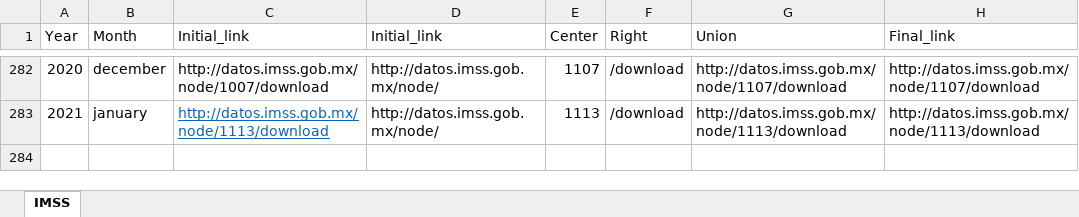
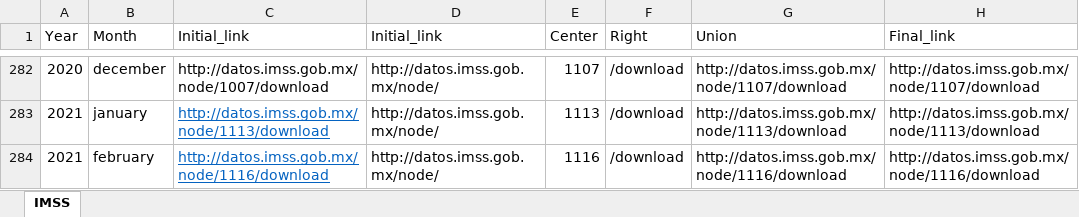
Before and after one commit to vjvelascorios/Asegurados-IMSS, an Excel workbook: Utilities/Tabla_direcciones.xlsx, sheet IMSS, drawn as a sheet; only a part is shown, gaps mark what is left out; values as stored, in another font and other column widths than the file's, no borders; conditional formats not drawn; the diff names each change by its address in the sheet, - before the commit and + after, or states it on an @@ line.

```diff
--- a/Utilities/Tabla_direcciones.xlsx (sheet IMSS)
+++ b/Utilities/Tabla_direcciones.xlsx (sheet IMSS)
+row 284: 2021 | february | http://datos.imss.gob.mx/node/1116/download | http://datos.imss.gob.mx/node/ | 1116 | /download | http://datos.imss.gob.mx/node/1116/download | http://datos.imss.gob.mx/node/1116/download
```
Also changed, not shown: 2 other files.
